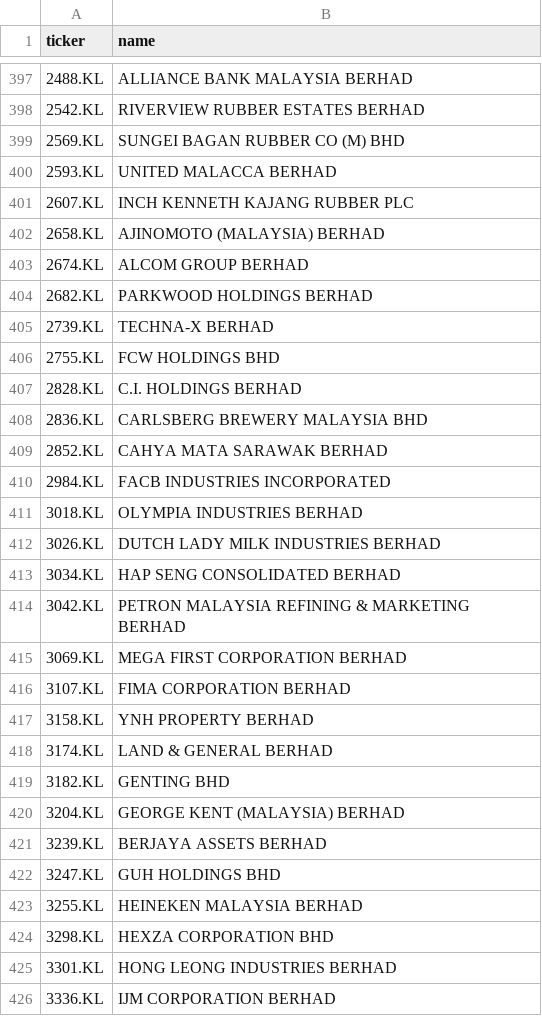
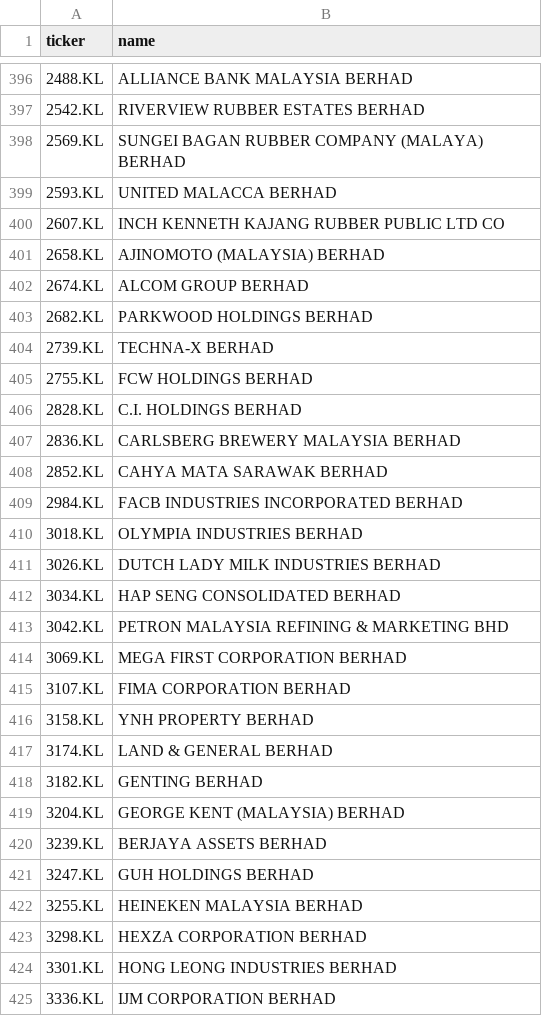
Before and after one commit to yankhaing-cmyk/BursaAgenticAI, a CSV file: tickers.csv, drawn as a sheet; only a part is shown, gaps mark what is left out; the diff covers the shown part only.

```diff
--- a/tickers.csv
+++ b/tickers.csv
@@ -398,5 +397,5 @@ ticker,name
 2542.KL,RIVERVIEW RUBBER ESTATES BERHAD
-2569.KL,SUNGEI BAGAN RUBBER CO (M) BHD
+2569.KL,SUNGEI BAGAN RUBBER COMPANY (MALAYA) BERHAD
 2593.KL,UNITED MALACCA BERHAD
-2607.KL,INCH KENNETH KAJANG RUBBER PLC
+2607.KL,INCH KENNETH KAJANG RUBBER PUBLIC LTD CO
 2658.KL,AJINOMOTO (MALAYSIA) BERHAD
@@ -405,7 +404,7 @@ ticker,name
 2739.KL,TECHNA-X BERHAD
-2755.KL,FCW HOLDINGS BHD
+2755.KL,FCW HOLDINGS BERHAD
 2828.KL,C.I. HOLDINGS BERHAD
-2836.KL,CARLSBERG BREWERY MALAYSIA BHD
+2836.KL,CARLSBERG BREWERY MALAYSIA BERHAD
 2852.KL,CAHYA MATA SARAWAK BERHAD
-2984.KL,FACB INDUSTRIES INCORPORATED
+2984.KL,FACB INDUSTRIES INCORPORATED BERHAD
 3018.KL,OLYMPIA INDUSTRIES BERHAD
@@ -413,3 +412,3 @@ ticker,name
 3034.KL,HAP SENG CONSOLIDATED BERHAD
-3042.KL,PETRON MALAYSIA REFINING & MARKETING BERHAD
+3042.KL,PETRON MALAYSIA REFINING & MARKETING BHD
 3069.KL,MEGA FIRST CORPORATION BERHAD
@@ -418,8 +417,8 @@ ticker,name
 3174.KL,LAND & GENERAL BERHAD
-3182.KL,GENTING BHD
+3182.KL,GENTING BERHAD
 3204.KL,GEORGE KENT (MALAYSIA) BERHAD
 3239.KL,BERJAYA ASSETS BERHAD
-3247.KL,GUH HOLDINGS BHD
+3247.KL,GUH HOLDINGS BERHAD
 3255.KL,HEINEKEN MALAYSIA BERHAD
-3298.KL,HEXZA CORPORATION BHD
+3298.KL,HEXZA CORPORATION BERHAD
 3301.KL,HONG LEONG INDUSTRIES BERHAD
```
Also changed, not shown: 1 removed row and 129 edited cells elsewhere in this file.
